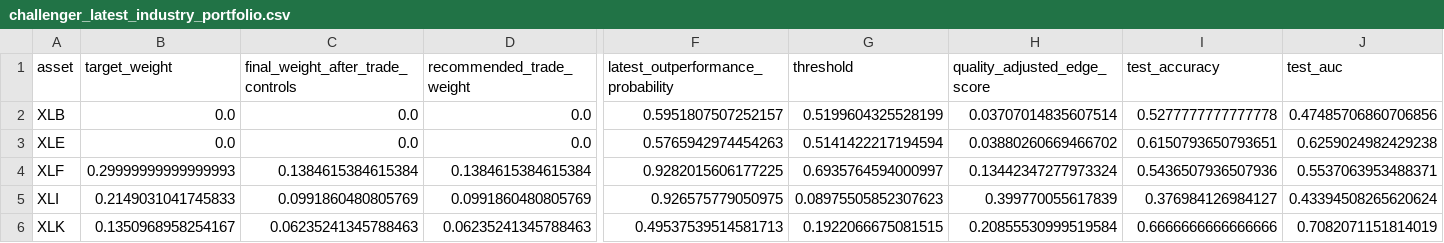
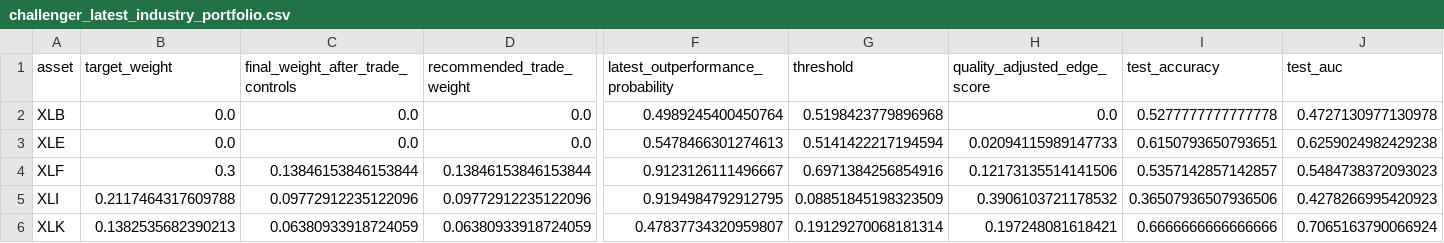
Before and after one commit to cjr2333333-afk/sector-etf-rotation-dashboard, a CSV file: final_sector_rotation_model/outputs/challenger_latest_industry_portfolio.csv, drawn as a sheet; only a part is shown, gaps mark what is left out; the diff covers the shown part only; the diff names each change by its address in the sheet, - before the commit and + after, or states it on an @@ line.

```diff
--- a/final_sector_rotation_model/outputs/challenger_latest_industry_portfolio.csv
+++ b/final_sector_rotation_model/outputs/challenger_latest_industry_portfolio.csv
-F2: 0.5951807507252157
+F2: 0.4989245400450764
-G2 (threshold): 0.5199604325528199
+G2 (threshold): 0.5198423779896968
-H2 (quality_adjusted_edge_score): 0.03707014835607514
+H2 (quality_adjusted_edge_score): 0.0
-J2 (test_auc): 0.47485706860706856
+J2 (test_auc): 0.4727130977130978
-F3: 0.5765942974454263
+F3: 0.5478466301274613
-H3 (quality_adjusted_edge_score): 0.03880260669466702
+H3 (quality_adjusted_edge_score): 0.02094115989147733
-B4 (target_weight): 0.29999999999999993
+B4 (target_weight): 0.3
-C4: 0.1384615384615384
+C4: 0.13846153846153844
-D4 (recommended_trade_weight): 0.1384615384615384
+D4 (recommended_trade_weight): 0.13846153846153844
-F4: 0.9282015606177225
+F4: 0.9123126111496667
-G4 (threshold): 0.6935764594000997
+G4 (threshold): 0.6971384256854916
-H4 (quality_adjusted_edge_score): 0.13442347277973324
+H4 (quality_adjusted_edge_score): 0.12173135514141506
-I4 (test_accuracy): 0.5436507936507936
+I4 (test_accuracy): 0.5357142857142857
-J4 (test_auc): 0.5537063953488371
+J4 (test_auc): 0.5484738372093023
-B5 (target_weight): 0.2149031041745833
+B5 (target_weight): 0.2117464317609788
-C5: 0.0991860480805769
+C5: 0.09772912235122096
-D5 (recommended_trade_weight): 0.0991860480805769
+D5 (recommended_trade_weight): 0.09772912235122096
-F5: 0.926575779050975
+F5: 0.9194984792912795
-G5 (threshold): 0.08975505852307623
+G5 (threshold): 0.08851845198323509
-H5 (quality_adjusted_edge_score): 0.399770055617839
+H5 (quality_adjusted_edge_score): 0.3906103721178532
-I5 (test_accuracy): 0.376984126984127
+I5 (test_accuracy): 0.36507936507936506
-J5 (test_auc): 0.43394508265620624
+J5 (test_auc): 0.4278266995420923
-B6 (target_weight): 0.1350968958254167
+B6 (target_weight): 0.1382535682390213
-C6: 0.06235241345788463
+C6: 0.06380933918724059
-D6 (recommended_trade_weight): 0.06235241345788463
+D6 (recommended_trade_weight): 0.06380933918724059
-F6: 0.49537539514581713
+F6: 0.47837734320959807
-G6 (threshold): 0.1922066675081515
+G6 (threshold): 0.19129270068181314
-H6 (quality_adjusted_edge_score): 0.20855530999519584
+H6 (quality_adjusted_edge_score): 0.197248081618421
-J6 (test_auc): 0.7082071151814019
+J6 (test_auc): 0.7065163790066924
```
Also changed, not shown: 20 edited cells elsewhere in this file, final_sector_rotation_model/outputs/challenger_sector_outperformance_predictions.csv, final_sector_rotation_model/outputs/final_sector_outperformance_robust_ensemble_predictions.csv, 13 other files.
